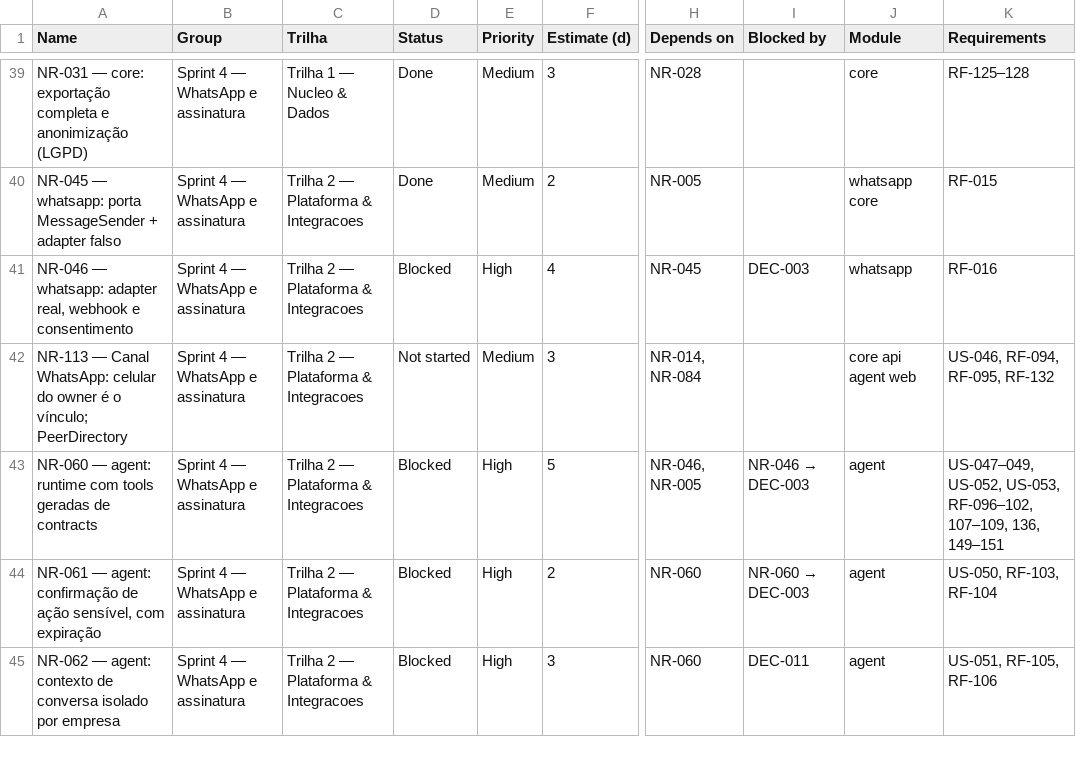
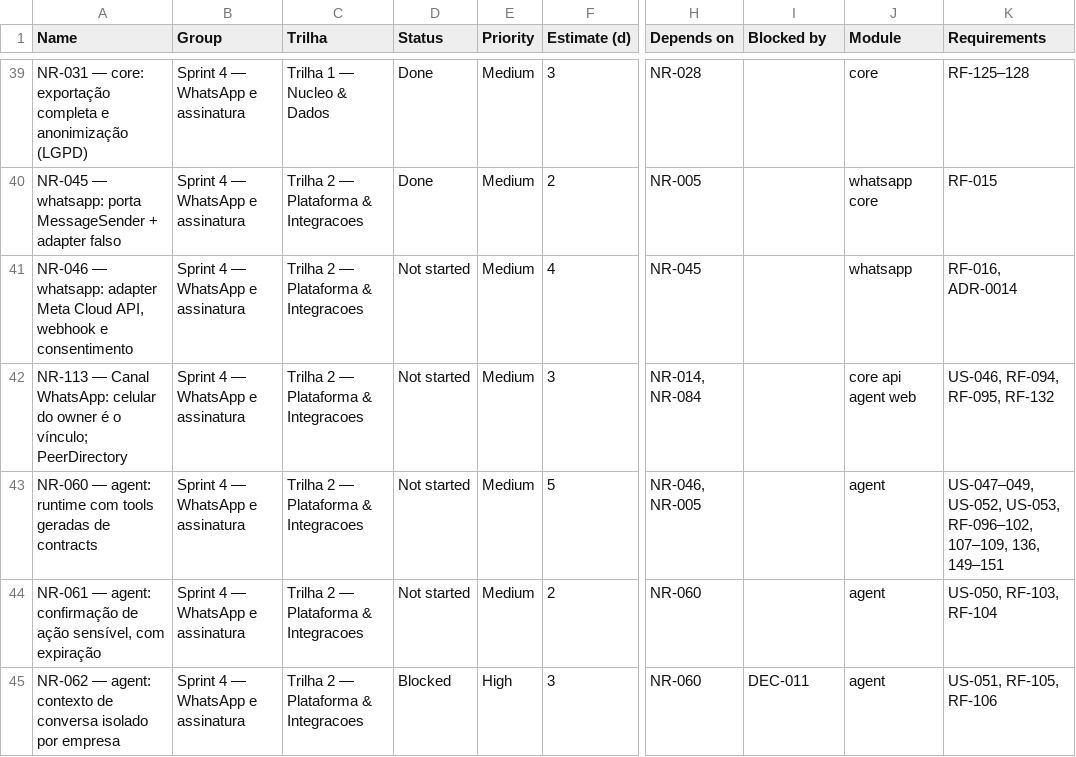
Before and after one commit to Ei-buddy/ei-buddy, a CSV file: docs/processo/monday-import.csv, drawn as a sheet; only a part is shown, gaps mark what is left out; the diff covers the shown part only; the diff names each change by its address in the sheet, - before the commit and + after, or states it on an @@ line.

Commit message:
refactor(docs): update environment variables and deployment documentation
- Revised `.env.example` to clarify the use of fake providers in local development and the transition to real providers in staging/production.
- Updated deployment workflows (`deploy-api.yml` and `deploy-web.yml`) to reflect the new VPS and Docker Compose setup (ADR-0015) and removed references to the previously open DEC-009.
- Adjusted documentation to indicate the integration of the Meta Cloud API as the WhatsApp provider (ADR-0014) and updated related references throughout the architecture documentation.
- Enhanced clarity on the operational procedures and security measures for production environments.

```diff
--- a/docs/processo/monday-import.csv
+++ b/docs/processo/monday-import.csv
-A41 (Name): …whatsapp: adapter real, webhook e…
+A41 (Name): …whatsapp: adapter Meta Cloud API, webhook e…
-D41 (Status): Blocked
+D41 (Status): Not started
-E41 (Priority): High
+E41 (Priority): Medium
-I41 (Blocked by): DEC-003
+I41 (Blocked by): (empty)
-K41 (Requirements): RF-016
+K41 (Requirements): RF-016, ADR-0014
-D43:D44 (Status): Blocked
+D43:D44 (Status): Not started
-E43:E44 (Priority): High
+E43:E44 (Priority): Medium
@@ I43 (Blocked by): NR-046 → DEC-003 → (empty) @@
@@ I44 (Blocked by): NR-060 → DEC-003 → (empty) @@
```
Also changed, not shown: 20 edited cells elsewhere in this file, 36 other files.
